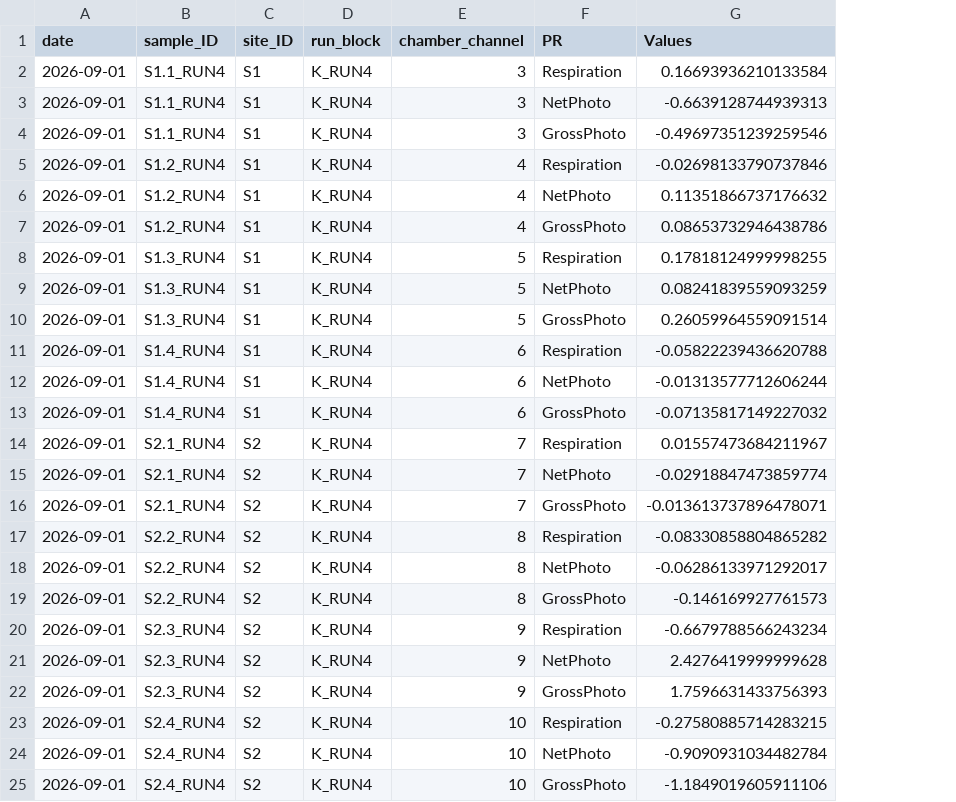
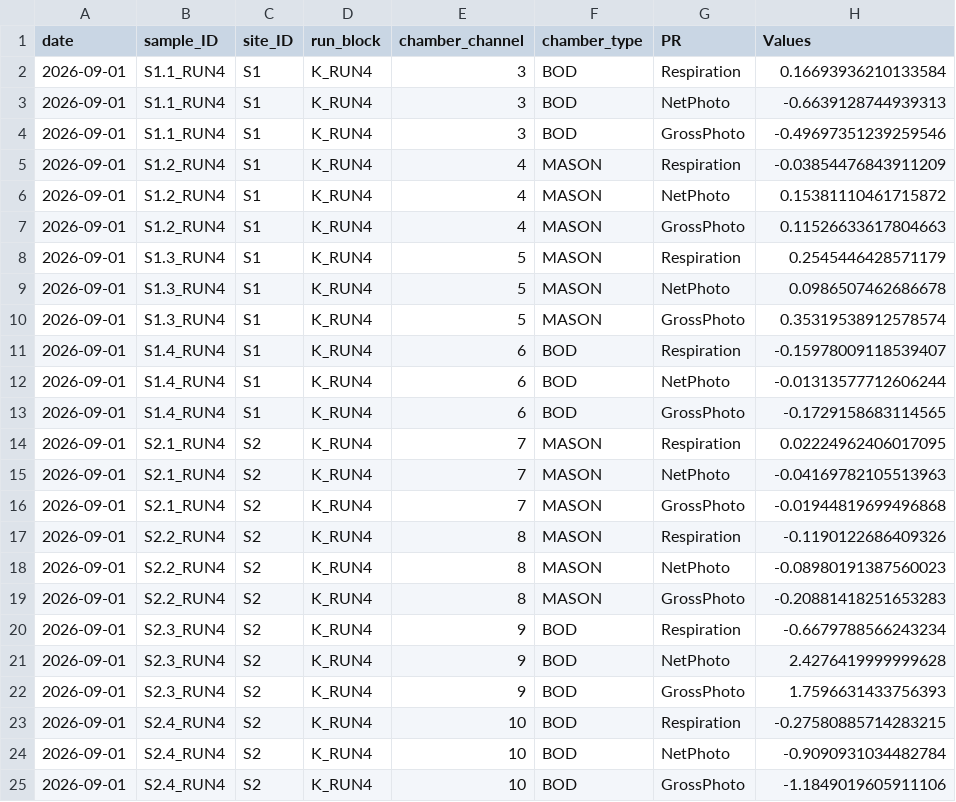
Before and after one commit to jordanvest/Reef_Water_Column_Productivity, a CSV file: data/respirometry/kewalo/PnR_rates.csv, drawn as a sheet; addresses are those after the commit; the diff names each change by its address in the sheet, - before the commit and + after, or states it on an @@ line.

```diff
--- a/data/respirometry/kewalo/PnR_rates.csv
+++ b/data/respirometry/kewalo/PnR_rates.csv
+column F (chamber_type), rows 2-25: BOD | BOD | BOD | MASON | MASON | MASON | MASON | MASON | MASON | BOD | BOD | BOD | MASON | MASON | MASON | MASON | MASON | MASON | BOD | BOD | BOD | BOD | BOD | BOD
-H5 (Values): -0.02698133790737846
+H5 (Values): -0.03854476843911209
-H6 (Values): 0.11351866737176632
+H6 (Values): 0.15381110461715872
-H7 (Values): 0.08653732946438786
+H7 (Values): 0.11526633617804663
-H8 (Values): 0.17818124999998255
+H8 (Values): 0.2545446428571179
-H9 (Values): 0.08241839559093259
+H9 (Values): 0.0986507462686678
-H10 (Values): 0.26059964559091514
+H10 (Values): 0.35319538912578574
-H11 (Values): -0.05822239436620788
+H11 (Values): -0.15978009118539407
-H13 (Values): -0.07135817149227032
+H13 (Values): -0.1729158683114565
-H14 (Values): 0.01557473684211967
+H14 (Values): 0.02224962406017095
-H15 (Values): -0.02918847473859774
+H15 (Values): -0.04169782105513963
-H16 (Values): -0.013613737896478071
+H16 (Values): -0.01944819699496868
-H17 (Values): -0.08330858804865282
+H17 (Values): -0.1190122686409326
-H18 (Values): -0.06286133971292017
+H18 (Values): -0.08980191387560023
-H19 (Values): -0.146169927761573
+H19 (Values): -0.20881418251653283
```
Also changed, not shown: data/respirometry/kewalo/RespoR2_AllRates.csv, data/respirometry/kewalo/kewalo_RespoR.csv, 23 other files.
